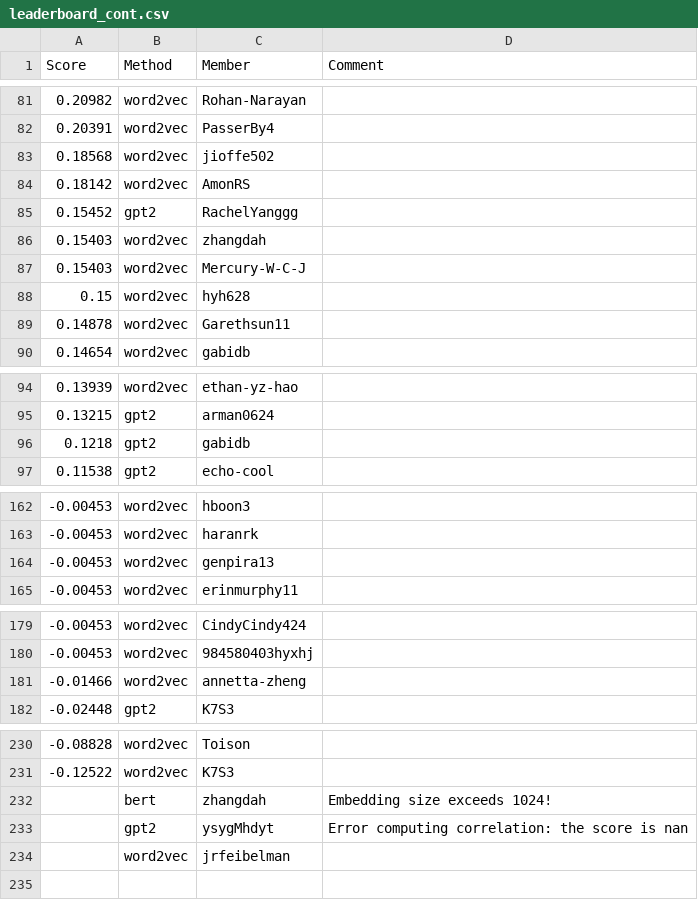
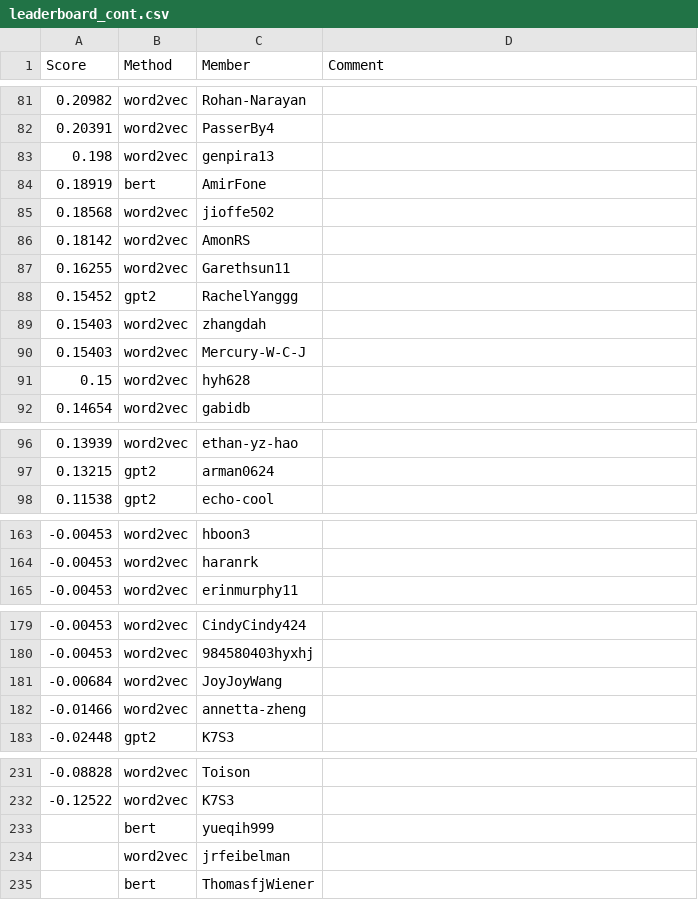
Before and after one commit to cornell-cs5740-sp24/leaderboards, a CSV file: a3/leaderboard_cont.csv, drawn as a sheet; only a part is shown, gaps mark what is left out; the diff covers the shown part only.

```diff
--- a/a3/leaderboard_cont.csv
+++ b/a3/leaderboard_cont.csv
@@ -82,4 +82,7 @@ Score,Method,Member,Comment
 0.20391,word2vec,PasserBy4,
+0.198,word2vec,genpira13,
+0.18919,bert,AmirFone,
 0.18568,word2vec,jioffe502,
 0.18142,word2vec,AmonRS,
+0.16255,word2vec,Garethsun11,
 0.15452,gpt2,RachelYanggg,
@@ -88,3 +91,2 @@ Score,Method,Member,Comment
 0.15,word2vec,hyh628,
-0.14878,word2vec,Garethsun11,
 0.14654,word2vec,gabidb,
@@ -95,3 +97,2 @@ Score,Method,Member,Comment
 0.13215,gpt2,arman0624,
-0.1218,gpt2,gabidb,
 0.11538,gpt2,echo-cool,
@@ -163,3 +164,2 @@ Score,Method,Member,Comment
 -0.00453,word2vec,haranrk,
--0.00453,word2vec,genpira13,
 -0.00453,word2vec,erinmurphy11,
@@ -180,2 +180,3 @@ Score,Method,Member,Comment
 -0.00453,word2vec,984580403hyxhj,
+-0.00684,word2vec,JoyJoyWang,
 -0.01466,word2vec,annetta-zheng,
@@ -231,4 +232,4 @@ Score,Method,Member,Comment
 -0.12522,word2vec,K7S3,
-,bert,zhangdah,Embedding size exceeds 1024!
-,gpt2,ysygMhdyt,Error computing correlation: the score is nan
+,bert,yueqih999,
 ,word2vec,jrfeibelman,
+,bert,ThomasfjWiener,
```
Also changed, not shown: 11 added rows, 11 removed rows and 8 edited cells elsewhere in this file.
